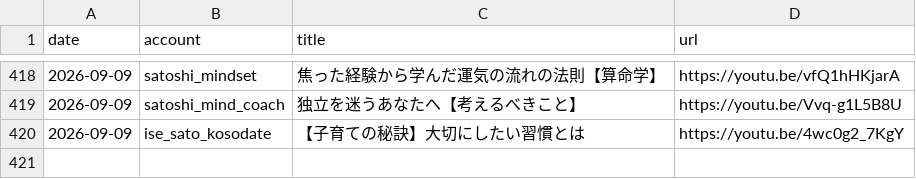
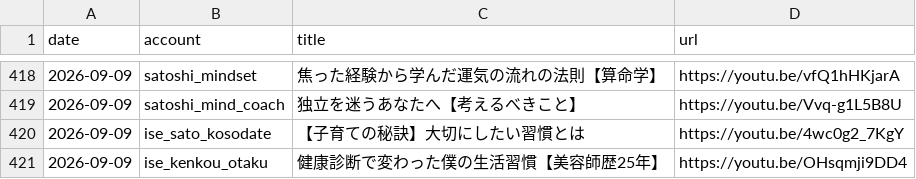
Before and after one commit to iseise0226/sns-automation, a CSV file: data/post_log.csv, drawn as a sheet; only a part is shown, gaps mark what is left out; the diff names each change by its address in the sheet, - before the commit and + after, or states it on an @@ line.

Commit message:
chore: WF6 topic progress - ise_kenkou_otaku

```diff
--- a/data/post_log.csv
+++ b/data/post_log.csv
+row 421: 2026-09-09 | ise_kenkou_otaku | 健康診断で変わった僕の生活習慣【美容師歴25年】 | https://youtu.be/OHsqmji9DD4
```
Also changed, not shown: 1 other file.
